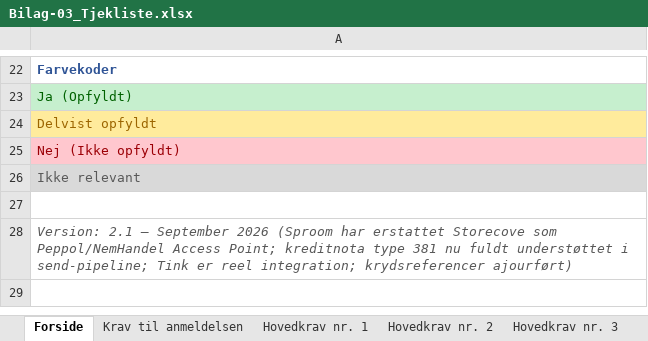
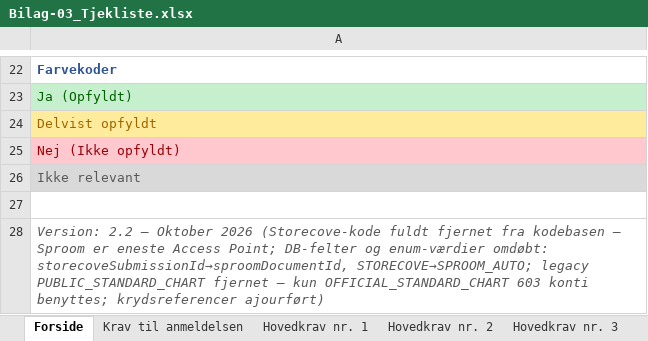
Before and after one commit to Onezandzeroz/AlphaFlow-Final, an Excel workbook: docs/Bilag-03_Tjekliste.xlsx, sheet Forside, drawn as a sheet; only a part is shown, gaps mark what is left out; values as stored, in another font and other column widths than the file's, no borders; the diff names each change by its address in the sheet, - before the commit and + after, or states it on an @@ line.

Commit message:
DocsUpdateAndStorecoveRemove

```diff
--- a/docs/Bilag-03_Tjekliste.xlsx (sheet Forside)
+++ b/docs/Bilag-03_Tjekliste.xlsx (sheet Forside)
-A28: Version: 2.1 — September 2026 (Sproom har erstattet Storecove som Peppol/NemHandel Access Point; kreditnota type 381 nu fuldt understøttet i send-pipeline; Tink er reel integration; krydsreferencer ajourført)
+A28: Version: 2.2 — Oktober 2026 (Storecove-kode fuldt fjernet fra kodebasen — Sproom er eneste Access Point; DB-felter og enum-værdier omdøbt: storecoveSubmissionId→sproomDocumentId, STORECOVE→SPROOM_AUTO; legacy PUBLIC_STANDARD_CHART fjernet — kun OFFICIAL_STANDARD_CHART 603 konti benyttes; krydsreferencer ajourført)
```
Also changed, not shown: 16 other files.
